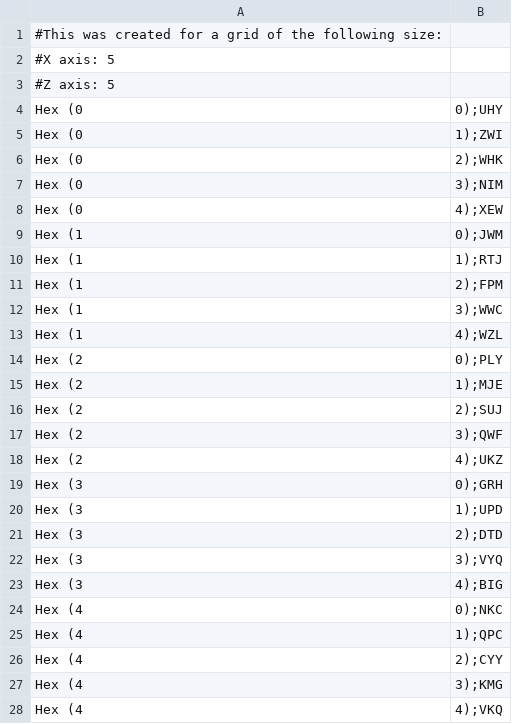
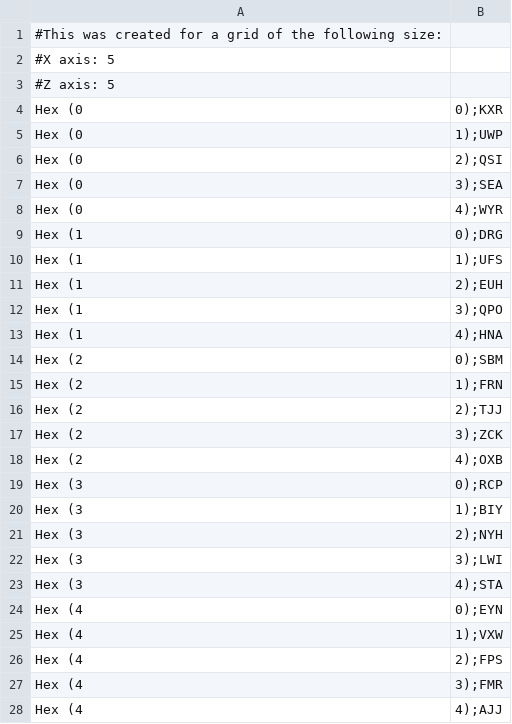
Before and after one commit to Snip2512/A-Gold-Imperium, a CSV file: Assets/Configs/AutoHexProv.csv, drawn as a sheet.

```diff
--- a/Assets/Configs/AutoHexProv.csv
+++ b/Assets/Configs/AutoHexProv.csv
@@ -3,26 +3,26 @@
 #Z axis: 5
-Hex (0,0);UHY
-Hex (0,1);ZWI
-Hex (0,2);WHK
-Hex (0,3);NIM
-Hex (0,4);XEW
-Hex (1,0);JWM
-Hex (1,1);RTJ
-Hex (1,2);FPM
-Hex (1,3);WWC
-Hex (1,4);WZL
-Hex (2,0);PLY
-Hex (2,1);MJE
-Hex (2,2);SUJ
-Hex (2,3);QWF
-Hex (2,4);UKZ
-Hex (3,0);GRH
-Hex (3,1);UPD
-Hex (3,2);DTD
-Hex (3,3);VYQ
-Hex (3,4);BIG
-Hex (4,0);NKC
-Hex (4,1);QPC
-Hex (4,2);CYY
-Hex (4,3);KMG
-Hex (4,4);VKQ
+Hex (0,0);KXR
+Hex (0,1);UWP
+Hex (0,2);QSI
+Hex (0,3);SEA
+Hex (0,4);WYR
+Hex (1,0);DRG
+Hex (1,1);UFS
+Hex (1,2);EUH
+Hex (1,3);QPO
+Hex (1,4);HNA
+Hex (2,0);SBM
+Hex (2,1);FRN
+Hex (2,2);TJJ
+Hex (2,3);ZCK
+Hex (2,4);OXB
+Hex (3,0);RCP
+Hex (3,1);BIY
+Hex (3,2);NYH
+Hex (3,3);LWI
+Hex (3,4);STA
+Hex (4,0);EYN
+Hex (4,1);VXW
+Hex (4,2);FPS
+Hex (4,3);FMR
+Hex (4,4);AJJ
```
Also changed, not shown: Assets/Configs/AutoProvinces.csv, 5 other files.
